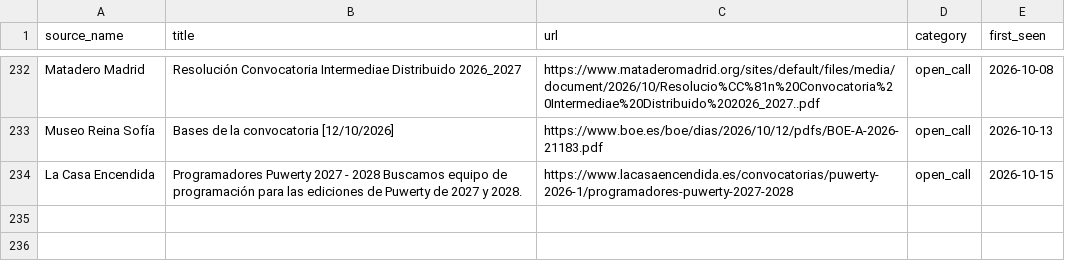
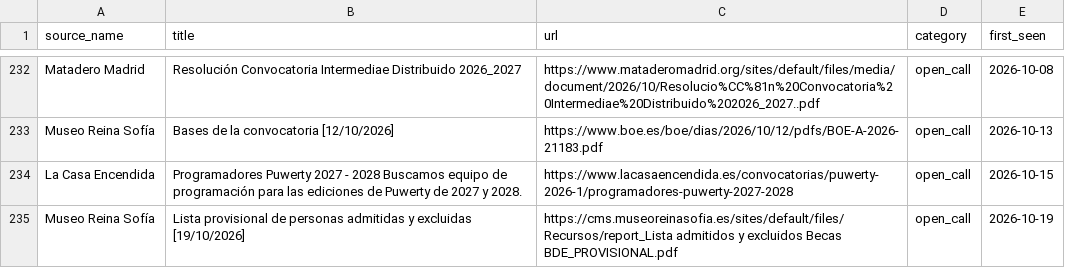
Before and after one commit to Abadisedraoui/busqueda-trabajo, a CSV file: arte-empleo/opportunities_seen.csv, drawn as a sheet; only a part is shown, gaps mark what is left out.

```diff
--- a/arte-empleo/opportunities_seen.csv
+++ b/arte-empleo/opportunities_seen.csv
@@ -234 +234,2 @@ Museo Reina Sofía,Bases de la convocatoria [12/10/2026],https://www.boe.es/boe/
 La Casa Encendida,Programadores Puwerty 2027 - 2028 Buscamos equipo de programación para las ediciones de Puwerty de 2027 y 2028.,https://www.lacasaencendida.es/convocatorias/puwerty-2026-1/programadores-puwerty-2027-2028,open_call,2026-10-15
+Museo Reina Sofía,Lista provisional de personas admitidas y excluidas [19/10/2026],https://cms.museoreinasofia.es/sites/default/files/Recursos/report_Lista admitidos y excluidos Becas BDE_PROVISIONAL.pdf,open_call,2026-10-19
```
Also changed, not shown: arte-empleo/all_open_art_opportunities.csv, arte-empleo/coverage_report_arte.csv, 2 other files.
